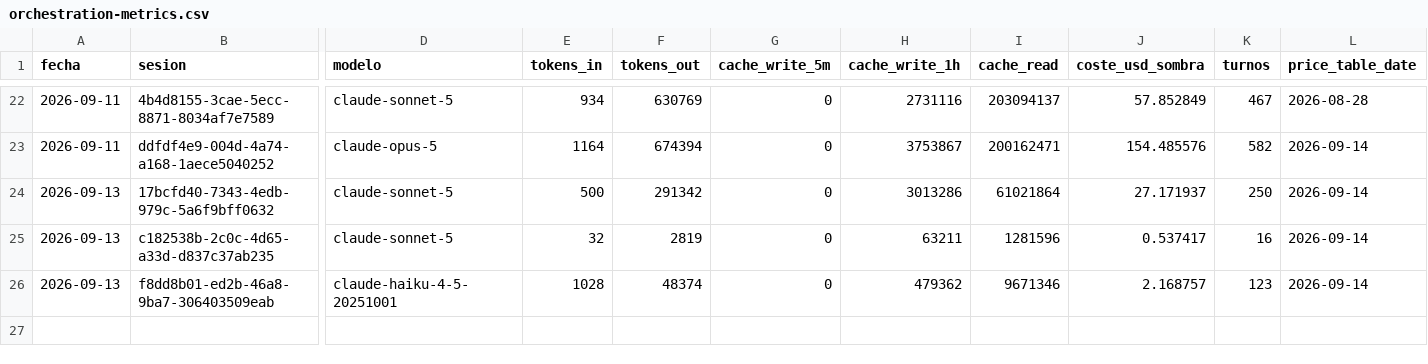
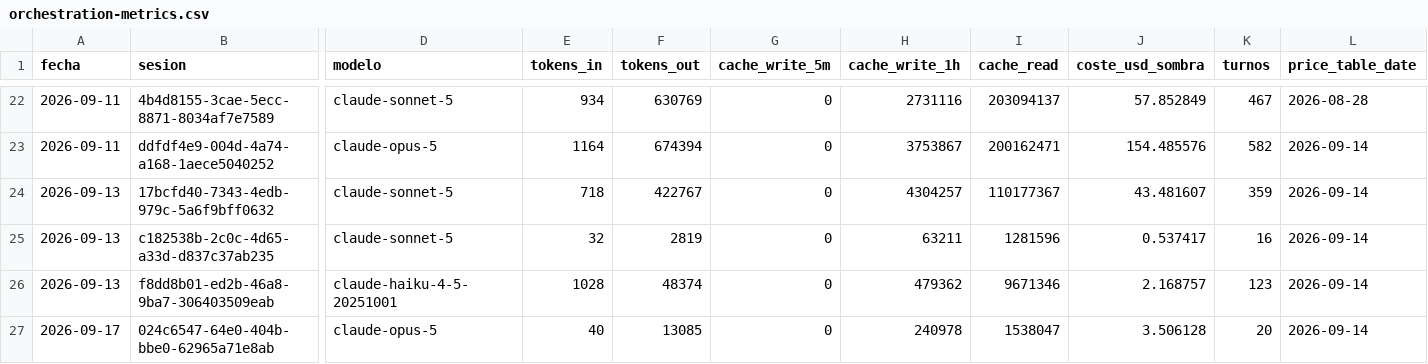
Before and after one commit to aguillensp-sudo/RinWorld.io, a CSV file: openspec/mvp/orchestration-metrics.csv, drawn as a sheet; only a part is shown, gaps mark what is left out; rows hold the shown columns only; the diff names each change by its address in the sheet, - before the commit and + after, or states it on an @@ line.

```diff
--- a/openspec/mvp/orchestration-metrics.csv
+++ b/openspec/mvp/orchestration-metrics.csv
-E24 (tokens_in): 500
+E24 (tokens_in): 718
-F24 (tokens_out): 291342
+F24 (tokens_out): 422767
-H24 (cache_write_1h): 3013286
+H24 (cache_write_1h): 4304257
-I24 (cache_read): 61021864
+I24 (cache_read): 110177367
-J24 (coste_usd_sombra): 27.171937
+J24 (coste_usd_sombra): 43.481607
-K24 (turnos): 250
+K24 (turnos): 359
+row 27: 2026-09-17 | 024c6547-64e0-404b-bbe0-62965a71e8ab | claude-opus-5 | 40 | 13085 | 0 | 240978 | 1538047 | 3.506128 | 20 | 2026-09-14
```
Also changed, not shown: 1 other file.
